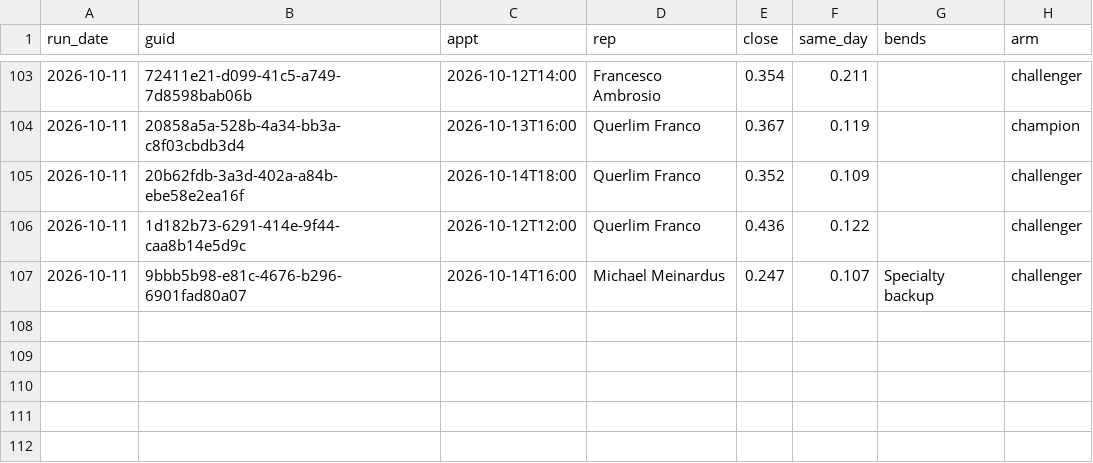
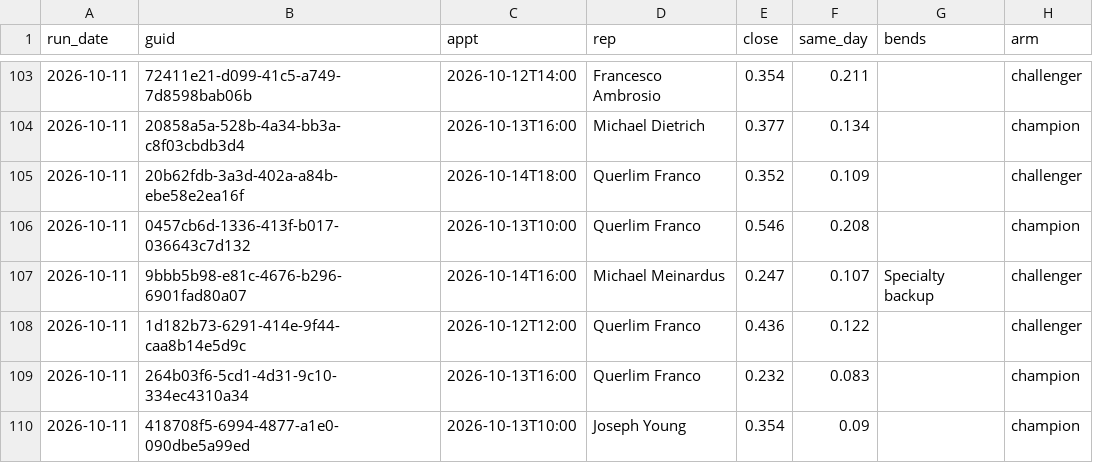
Before and after one commit to rapidhsg/rr-metrics-data, a CSV file: sales-board-engine/memory/plans.csv, drawn as a sheet; only a part is shown, gaps mark what is left out; the diff covers the shown part only.

```diff
--- a/sales-board-engine/memory/plans.csv
+++ b/sales-board-engine/memory/plans.csv
@@ -103,5 +103,8 @@ run_date,guid,appt,rep,close,same_day,bends,arm
 2026-10-11,72411e21-d099-41c5-a749-7d8598bab06b,2026-10-12T14:00,Francesco Ambrosio,0.354,0.211,,challenger
-2026-10-11,20858a5a-528b-4a34-bb3a-c8f03cbdb3d4,2026-10-13T16:00,Querlim Franco,0.367,0.119,,champion
+2026-10-11,20858a5a-528b-4a34-bb3a-c8f03cbdb3d4,2026-10-13T16:00,Michael Dietrich,0.377,0.134,,champion
 2026-10-11,20b62fdb-3a3d-402a-a84b-ebe58e2ea16f,2026-10-14T18:00,Querlim Franco,0.352,0.109,,challenger
+2026-10-11,0457cb6d-1336-413f-b017-036643c7d132,2026-10-13T10:00,Querlim Franco,0.546,0.208,,champion
+2026-10-11,9bbb5b98-e81c-4676-b296-6901fad80a07,2026-10-14T16:00,Michael Meinardus,0.247,0.107,Specialty backup,challenger
 2026-10-11,1d182b73-6291-414e-9f44-caa8b14e5d9c,2026-10-12T12:00,Querlim Franco,0.436,0.122,,challenger
-2026-10-11,9bbb5b98-e81c-4676-b296-6901fad80a07,2026-10-14T16:00,Michael Meinardus,0.247,0.107,Specialty backup,challenger
+2026-10-11,264b03f6-5cd1-4d31-9c10-334ec4310a34,2026-10-13T16:00,Querlim Franco,0.232,0.083,,champion
+2026-10-11,418708f5-6994-4877-a1e0-090dbe5a99ed,2026-10-13T10:00,Joseph Young,0.354,0.09,,champion
```
Also changed, not shown: 2 added rows, 2 removed rows, 14 moved rows and 4 edited cells elsewhere in this file, sales-board-engine/memory/forecasts.csv, sales-board-engine/memory/outcomes.csv, 1 other file.
